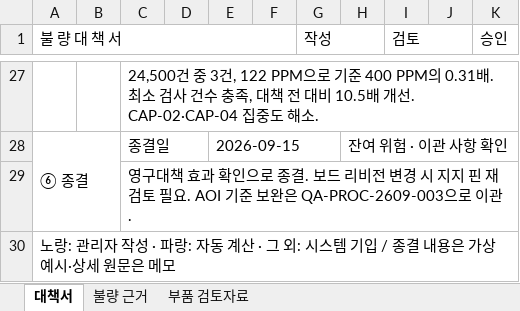
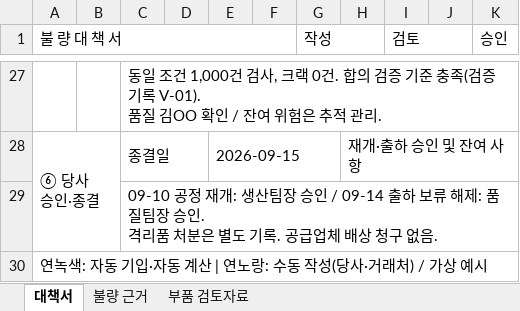
Before and after one commit to eduwing-robotics/ros2-ai-cobot-repo1, an Excel workbook: MAIN_SERVER/templates/불량대책서_샘플_종결본_v2.xlsx, sheet 대책서, drawn as a sheet; only a part is shown, gaps mark what is left out; values as stored, in another font and other column widths than the file's, no cell formats; conditional formats not drawn; ↵ is a line break in a cell; the diff covers the shown part only; the diff names each change by its address in the sheet, - before the commit and + after, or states it on an @@ line.

```diff
--- a/MAIN_SERVER/templates/불량대책서_샘플_종결본_v2.xlsx (sheet 대책서)
+++ b/MAIN_SERVER/templates/불량대책서_샘플_종결본_v2.xlsx (sheet 대책서)
-C27: 24,500건 중 3건, 122 PPM으로 기준 400 PPM의 0.31배. 최소 검사 건수 충족, 대책 전 대비 10.5배 개선. CAP-02·CAP-04 집중도 해소.
+C27: 동일 조건 1,000건 검사, 크랙 0건. 합의 검증 기준 충족(검증기록 V-01). ↵ 품질 김OO 확인 / 잔여 위험은 추적 관리.
-A28 (불 량 대 책 서): ⑥ 종결
+A28 (불 량 대 책 서): ⑥ 당사 ↵ 승인·종결
-H28: 잔여 위험 · 이관 사항 확인
+H28: 재개·출하 승인 및 잔여 사항
-C29: 영구대책 효과 확인으로 종결. 보드 리비전 변경 시 지지 핀 재검토 필요. AOI 기준 보완은 QA-PROC-2609-003으로 이관.
+C29: 09-10 공정 재개: 생산팀장 승인 / 09-14 출하 보류 해제: 품질팀장 승인. ↵ 격리품 처분은 별도 기록. 공급업체 배상 청구 없음.
-A30 (불 량 대 책 서): 노랑: 관리자 작성 · 파랑: 자동 계산 · 그 외: 시스템 기입 / 종결 내용은 가상 예시·상세 원문은 메모
+A30 (불 량 대 책 서): 연녹색: 자동 기입·자동 계산 | 연노랑: 수동 작성(당사·거래처) / 가상 예시
```
Also changed, not shown: 10 added rows, 10 removed rows and 15 edited cells elsewhere in this sheet, sheet 불량 근거, sheet 부품 검토자료, cell formats, charts or pictures, MAIN_SERVER/templates/불량대책서_표준양식_v2.xlsx, 6 other files.
